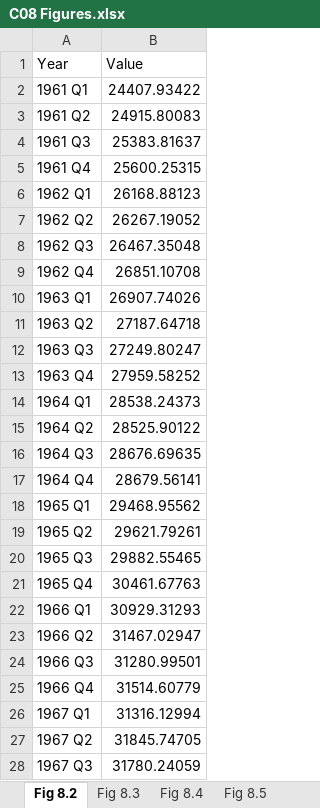
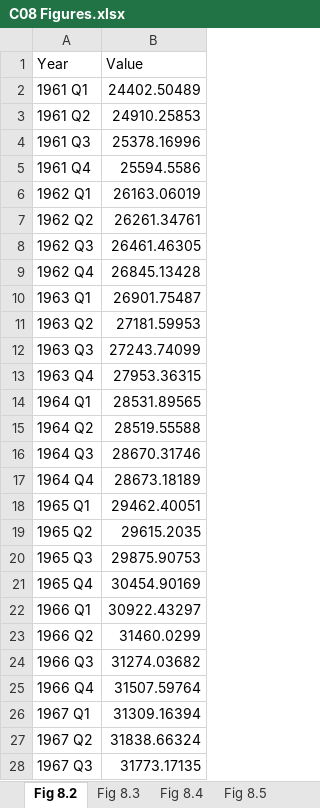
Before and after one commit to trevortombe/RealTimeGraphs, an Excel workbook: Data/C08 Figures.xlsx, sheet Fig 8.2, drawn as a sheet; only a part is shown; values as stored, in another font and other column widths than the file's, no borders; charts and pictures not drawn; the diff covers the shown part only; the diff names each change by its address in the sheet, - before the commit and + after, or states it on an @@ line.

Commit message:
Update All Figures

```diff
--- a/Data/C08 Figures.xlsx (sheet Fig 8.2)
+++ b/Data/C08 Figures.xlsx (sheet Fig 8.2)
-B2 (Value): 24407.93422
+B2 (Value): 24402.50489
-B3 (Value): 24915.80083
+B3 (Value): 24910.25853
-B4 (Value): 25383.81637
+B4 (Value): 25378.16996
-B5 (Value): 25600.25315
+B5 (Value): 25594.5586
-B6 (Value): 26168.88123
+B6 (Value): 26163.06019
-B7 (Value): 26267.19052
+B7 (Value): 26261.34761
-B8 (Value): 26467.35048
+B8 (Value): 26461.46305
-B9 (Value): 26851.10708
+B9 (Value): 26845.13428
-B10 (Value): 26907.74026
+B10 (Value): 26901.75487
-B11 (Value): 27187.64718
+B11 (Value): 27181.59953
-B12 (Value): 27249.80247
+B12 (Value): 27243.74099
-B13 (Value): 27959.58252
+B13 (Value): 27953.36315
-B14 (Value): 28538.24373
+B14 (Value): 28531.89565
-B15 (Value): 28525.90122
+B15 (Value): 28519.55588
-B16 (Value): 28676.69635
+B16 (Value): 28670.31746
-B17 (Value): 28679.56141
+B17 (Value): 28673.18189
-B18 (Value): 29468.95562
+B18 (Value): 29462.40051
-B19 (Value): 29621.79261
+B19 (Value): 29615.2035
-B20 (Value): 29882.55465
+B20 (Value): 29875.90753
-B21 (Value): 30461.67763
+B21 (Value): 30454.90169
-B22 (Value): 30929.31293
+B22 (Value): 30922.43297
-B23 (Value): 31467.02947
+B23 (Value): 31460.0299
-B24 (Value): 31280.99501
+B24 (Value): 31274.03682
-B25 (Value): 31514.60779
+B25 (Value): 31507.59764
-B26 (Value): 31316.12994
+B26 (Value): 31309.16394
-B27 (Value): 31845.74705
+B27 (Value): 31838.66324
-B28 (Value): 31780.24059
+B28 (Value): 31773.17135
```
Also changed, not shown: 1 added row and 231 edited cells elsewhere in this sheet, sheet Fig 8.3, sheet Fig 8.5, sheet Fig 8.4, sheet Fig 8.8, sheet Fig 8.10, charts or pictures, Data/C03 Figures.xlsx, Data/C04 Figures.xlsx, 22 other files.
